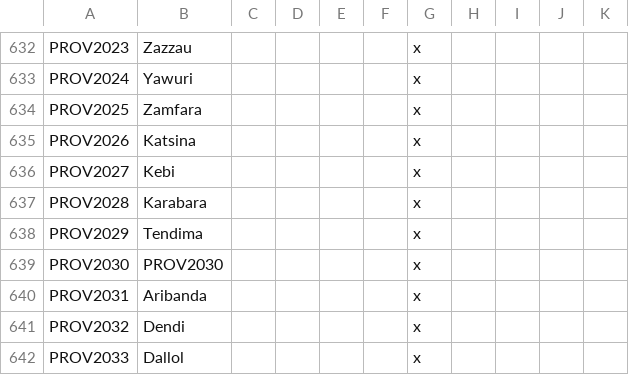
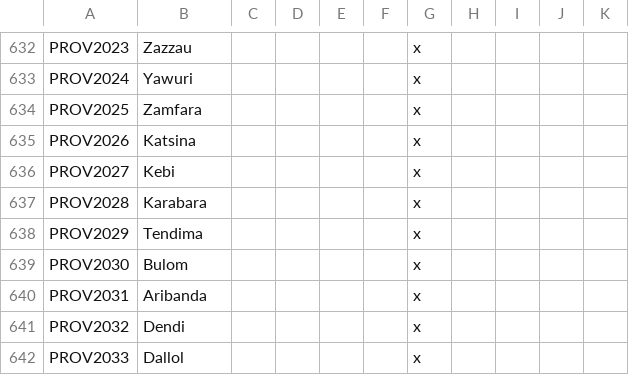
Before and after one commit to swf541/Gloria-Regni, a CSV file: Gloria Regni/localisation/00_provinces.csv, drawn as a sheet; only a part is shown, gaps mark what is left out.

```diff
--- a/Gloria Regni/localisation/00_provinces.csv
+++ b/Gloria Regni/localisation/00_provinces.csv
@@ -638,3 +638,3 @@ PROV2028;Karabara;;;;;x
 PROV2029;Tendima;;;;;x
-PROV2030;PROV2030;;;;;x
+PROV2030;Bulom;;;;;x
 PROV2031;Aribanda;;;;;x
```
Also changed, not shown: Gloria Regni/map/definition.csv, 3 other files.
